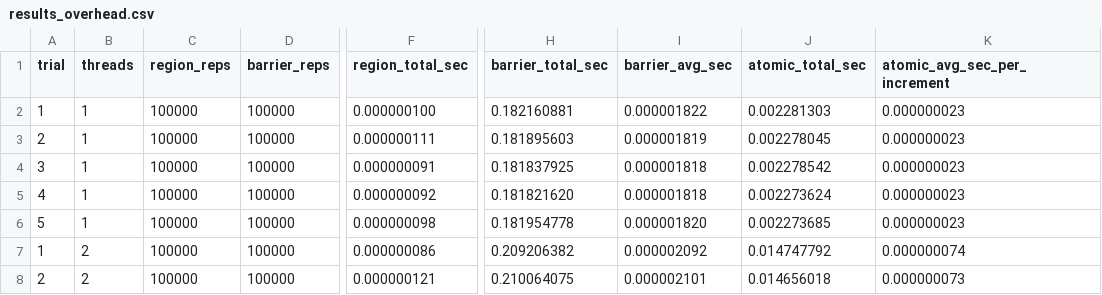
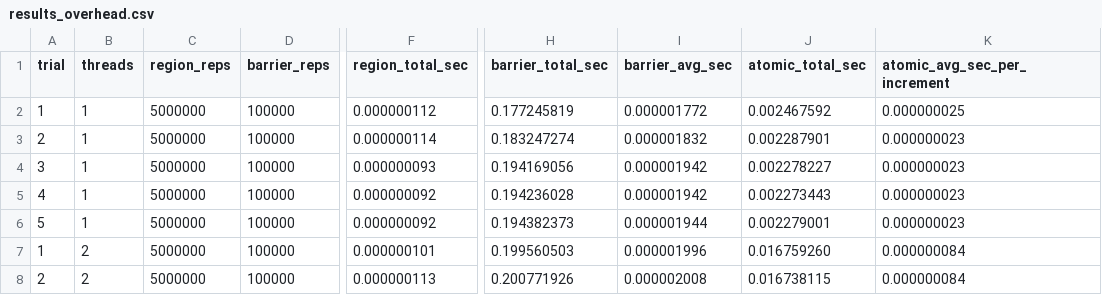
Before and after one commit to qwuqwuqwu/openmp_vs_rust, a CSV file: Benchmark1/results_overhead.csv, drawn as a sheet; only a part is shown, gaps mark what is left out; the diff covers the shown part only; the diff names each change by its address in the sheet, - before the commit and + after, or states it on an @@ line.

Commit message:
add: openmp_result

```diff
--- a/Benchmark1/results_overhead.csv
+++ b/Benchmark1/results_overhead.csv
-C2:C8 (region_reps): 100000
+C2:C8 (region_reps): 5000000
-F2 (region_total_sec): 0.000000100
+F2 (region_total_sec): 0.000000112
-H2 (barrier_total_sec): 0.182160881
+H2 (barrier_total_sec): 0.177245819
-I2 (barrier_avg_sec): 0.000001822
+I2 (barrier_avg_sec): 0.000001772
-J2 (atomic_total_sec): 0.002281303
+J2 (atomic_total_sec): 0.002467592
-K2 (atomic_avg_sec_per_increment): 0.000000023
+K2 (atomic_avg_sec_per_increment): 0.000000025
-F3 (region_total_sec): 0.000000111
+F3 (region_total_sec): 0.000000114
-H3 (barrier_total_sec): 0.181895603
+H3 (barrier_total_sec): 0.183247274
-I3 (barrier_avg_sec): 0.000001819
+I3 (barrier_avg_sec): 0.000001832
-J3 (atomic_total_sec): 0.002278045
+J3 (atomic_total_sec): 0.002287901
-F4 (region_total_sec): 0.000000091
+F4 (region_total_sec): 0.000000093
-H4 (barrier_total_sec): 0.181837925
+H4 (barrier_total_sec): 0.194169056
-I4:I5 (barrier_avg_sec): 0.000001818
+I4:I5 (barrier_avg_sec): 0.000001942
-J4 (atomic_total_sec): 0.002278542
+J4 (atomic_total_sec): 0.002278227
-H5 (barrier_total_sec): 0.181821620
+H5 (barrier_total_sec): 0.194236028
-J5 (atomic_total_sec): 0.002273624
+J5 (atomic_total_sec): 0.002273443
-F6 (region_total_sec): 0.000000098
+F6 (region_total_sec): 0.000000092
-H6 (barrier_total_sec): 0.181954778
+H6 (barrier_total_sec): 0.194382373
-I6 (barrier_avg_sec): 0.000001820
+I6 (barrier_avg_sec): 0.000001944
-J6 (atomic_total_sec): 0.002273685
+J6 (atomic_total_sec): 0.002279001
-F7 (region_total_sec): 0.000000086
+F7 (region_total_sec): 0.000000101
-H7 (barrier_total_sec): 0.209206382
+H7 (barrier_total_sec): 0.199560503
-I7 (barrier_avg_sec): 0.000002092
+I7 (barrier_avg_sec): 0.000001996
-J7 (atomic_total_sec): 0.014747792
+J7 (atomic_total_sec): 0.016759260
-K7 (atomic_avg_sec_per_increment): 0.000000074
+K7 (atomic_avg_sec_per_increment): 0.000000084
-F8 (region_total_sec): 0.000000121
+F8 (region_total_sec): 0.000000113
-H8 (barrier_total_sec): 0.210064075
+H8 (barrier_total_sec): 0.200771926
-I8 (barrier_avg_sec): 0.000002101
+I8 (barrier_avg_sec): 0.000002008
-J8 (atomic_total_sec): 0.014656018
+J8 (atomic_total_sec): 0.016738115
-K8 (atomic_avg_sec_per_increment): 0.000000073
+K8 (atomic_avg_sec_per_increment): 0.000000084
```
Also changed, not shown: 136 edited cells elsewhere in this file, 2 other files.
